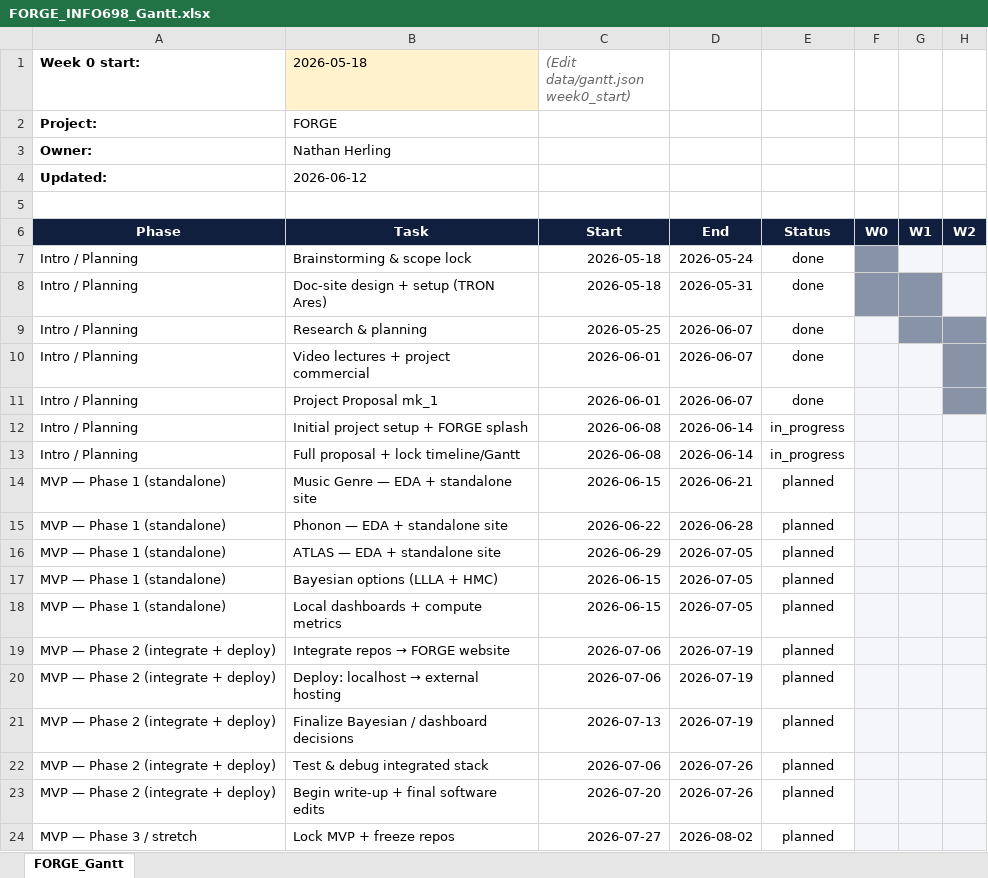
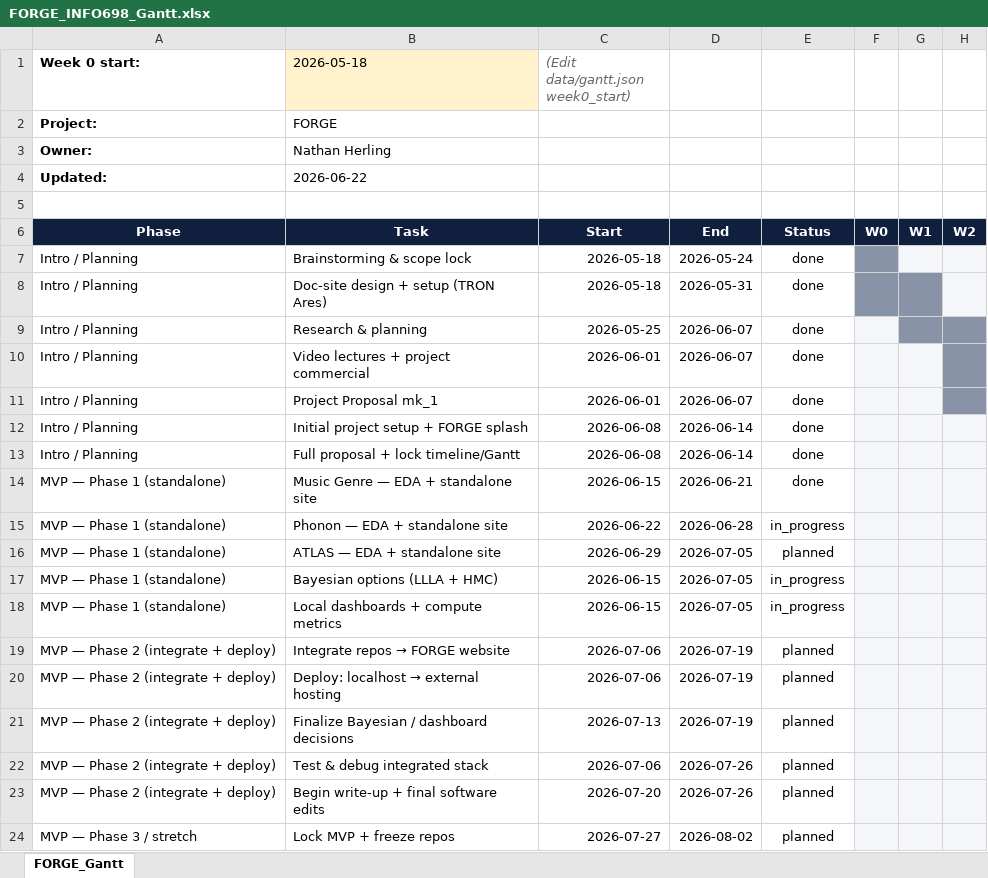
Before and after one commit to N-Herling-Mk1/INFO_698_documentation, an Excel workbook: FORGE_INFO698_Gantt.xlsx, sheet FORGE_Gantt, drawn as a sheet; only a part is shown; values as stored, in another font and other column widths than the file's, no borders; the diff names each change by its address in the sheet, - before the commit and + after, or states it on an @@ line.

```diff
--- a/FORGE_INFO698_Gantt.xlsx (sheet FORGE_Gantt)
+++ b/FORGE_INFO698_Gantt.xlsx (sheet FORGE_Gantt)
-B4 (2026-05-18): 2026-06-12
+B4 (2026-05-18): 2026-06-22
-E12:E13: in_progress
+E12:E13: done
-E14: planned
+E14: done
-E15: planned
+E15: in_progress
-E17:E18: planned
+E17:E18: in_progress
```
Also changed, not shown: 3 other files.
